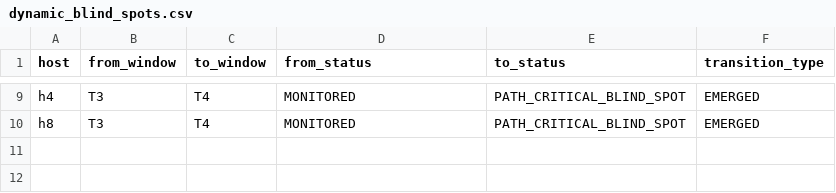
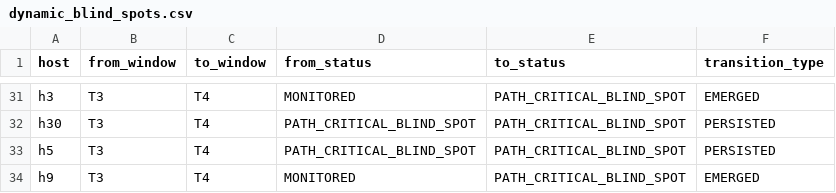
Before and after one commit to ayangain/TAG-IDS, a CSV file: ids_outputs/dynamic_blind_spots.csv, drawn as a sheet; only a part is shown, gaps mark what is left out; addresses are those after the commit; the diff covers the shown part only; the diff names each change by its address in the sheet, - before the commit and + after, or states it on an @@ line.

```diff
--- a/ids_outputs/dynamic_blind_spots.csv
+++ b/ids_outputs/dynamic_blind_spots.csv
-A31 (host): h4
+A31 (host): h3
+row 32: h30 | T3 | T4 | PATH_CRITICAL_BLIND_SPOT | PATH_CRITICAL_BLIND_SPOT | PERSISTED
+row 33: h5 | T3 | T4 | PATH_CRITICAL_BLIND_SPOT | PATH_CRITICAL_BLIND_SPOT | PERSISTED
-A34 (host): h8
+A34 (host): h9
```
Also changed, not shown: 23 added rows, 1 removed row and 4 edited cells elsewhere in this file, VERTICES_T3.CSV, backup_originals/VERTICES_T3.CSV, 31 other files.
